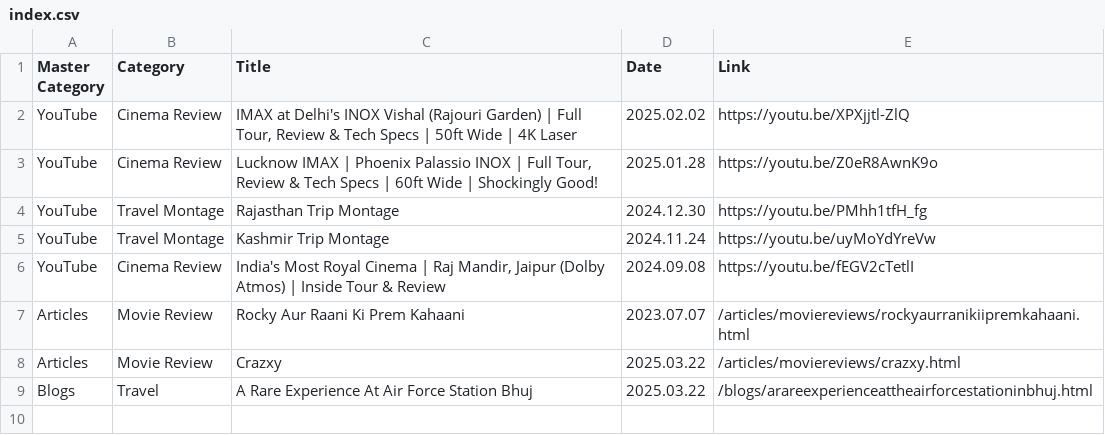
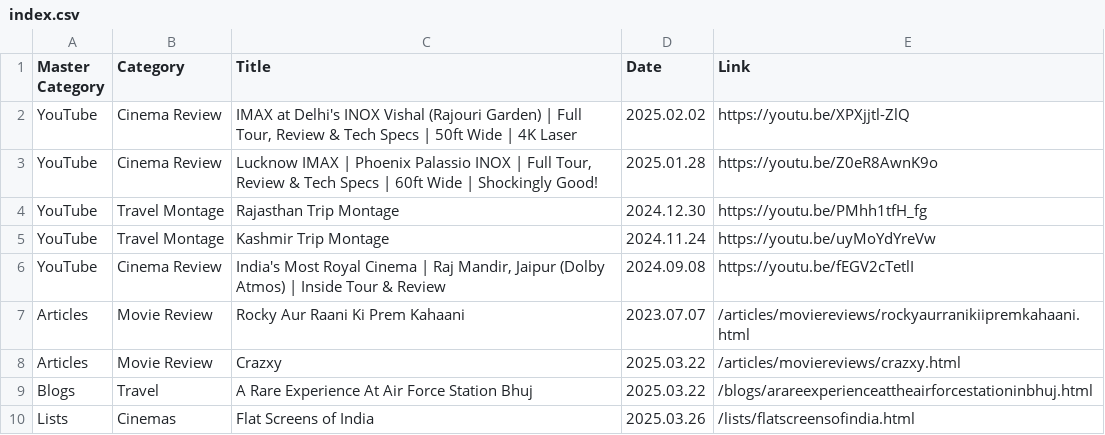
Before and after one commit to shreytyagi/shreytyagi, a CSV file: index.csv, drawn as a sheet; the diff names each change by its address in the sheet, - before the commit and + after, or states it on an @@ line.

Commit message:
new list

```diff
--- a/index.csv
+++ b/index.csv
+row 10: Lists | Cinemas | Flat Screens of India | 2025.03.26 | /lists/flatscreensofindia.html
```
Also changed, not shown: 2 other files.
